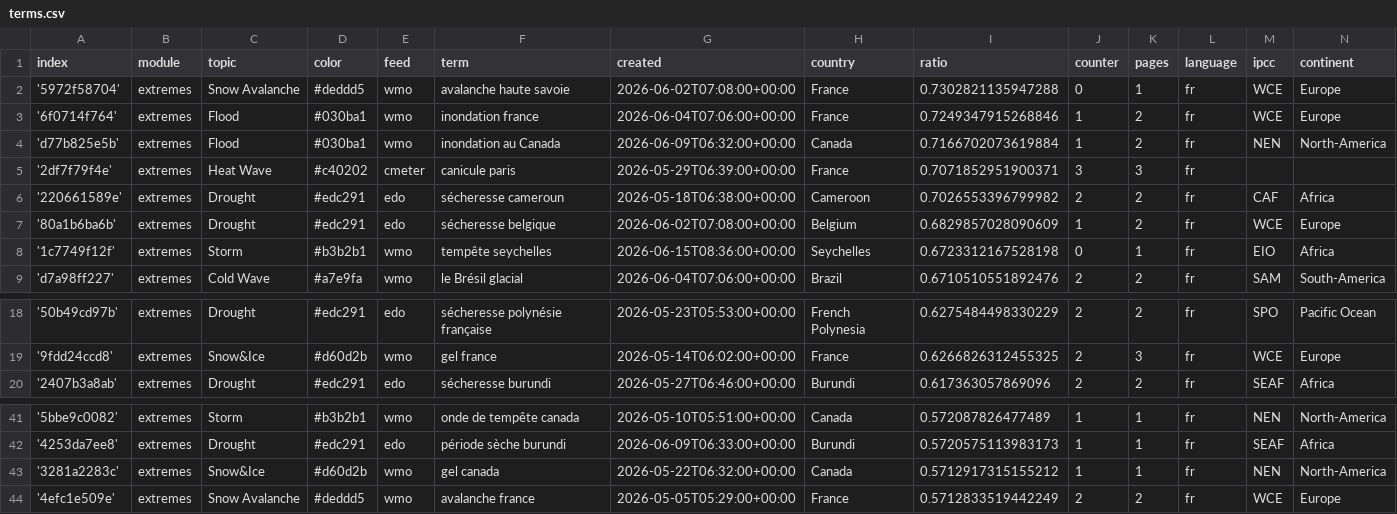
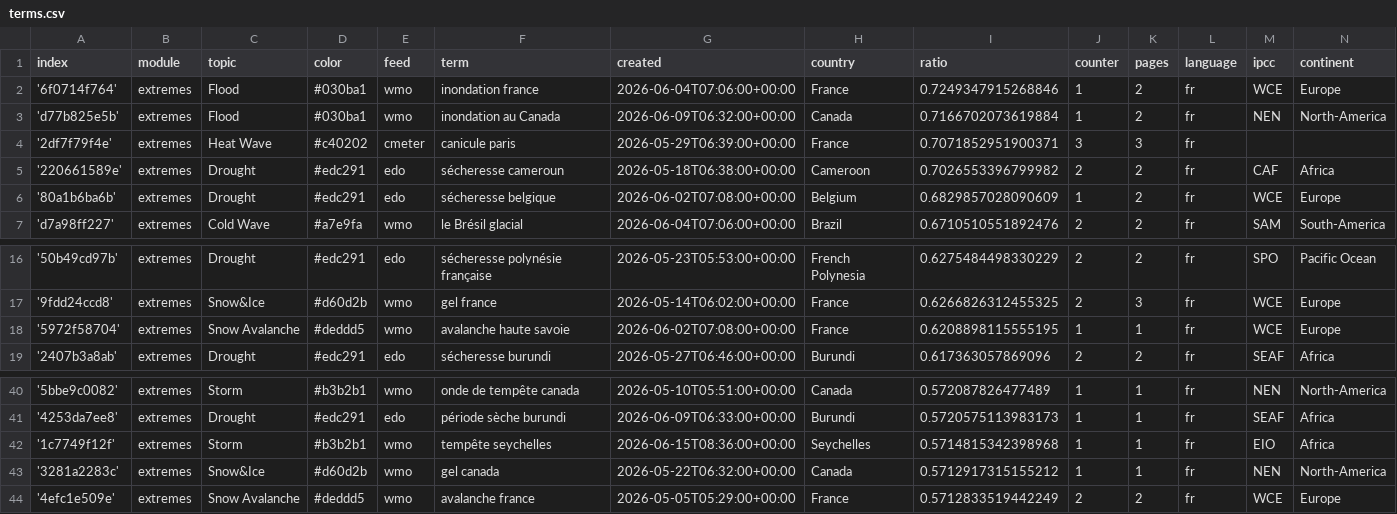
Before and after one commit to TinoH91news/frenchExtremes, a CSV file: terms.csv, drawn as a sheet; only a part is shown, gaps mark what is left out; removed rows and columns are numbered as before the commit, all else as after; the diff names each change by its address in the sheet, - before the commit and + after, or states it on an @@ line.

Commit message:
Commit from GitHub Actions (harvest:0.0)

```diff
--- a/terms.csv
+++ b/terms.csv
-row 2: '5972f58704' | extremes | Snow Avalanche | #deddd5 | wmo | avalanche haute savoie | 2026-06-02T07:08:00+00:00 | France | 0.7302821135947288 | 0 | 1 | fr | WCE | Europe
-row 8: '1c7749f12f' | extremes | Storm | #b3b2b1 | wmo | tempête seychelles | 2026-06-15T08:36:00+00:00 | Seychelles | 0.6723312167528198 | 0 | 1 | fr | EIO | Africa
+row 18: '5972f58704' | extremes | Snow Avalanche | #deddd5 | wmo | avalanche haute savoie | 2026-06-02T07:08:00+00:00 | France | 0.6208898115555195 | 1 | 1 | fr | WCE | Europe
+row 42: '1c7749f12f' | extremes | Storm | #b3b2b1 | wmo | tempête seychelles | 2026-06-15T08:36:00+00:00 | Seychelles | 0.5714815342398968 | 1 | 1 | fr | EIO | Africa
```
